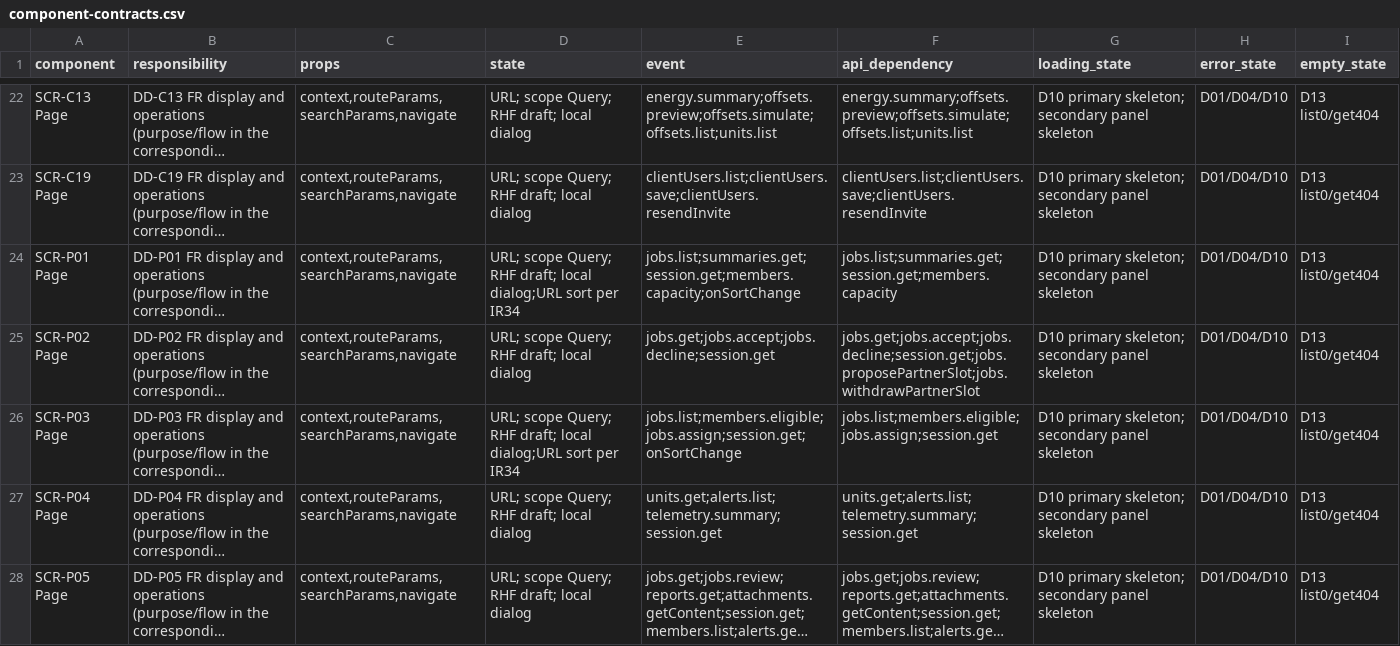
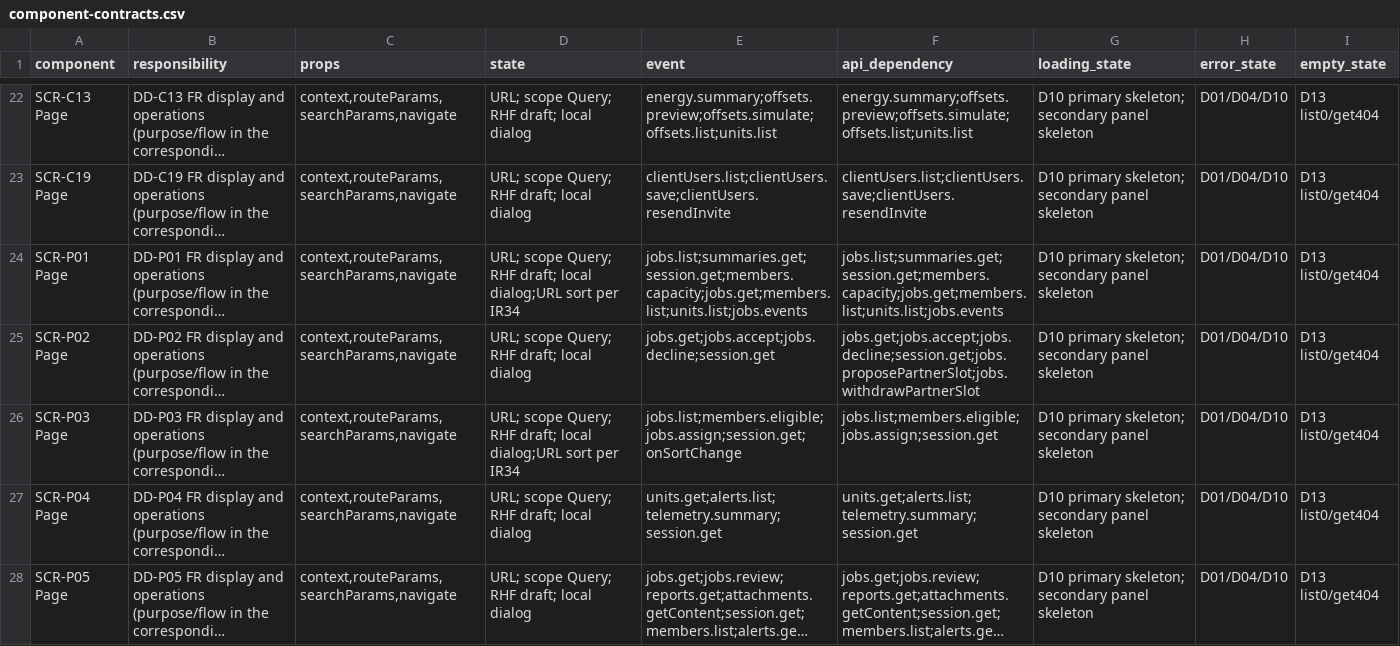
Before and after one commit to Aquarius0715/AC-Project, a CSV file: docs/03-uiux/component-contracts.csv, drawn as a sheet; only a part is shown, gaps mark what is left out; long unchanged cells end in …; the diff names each change by its address in the sheet, - before the commit and + after, or states it on an @@ line.

```diff
--- a/docs/03-uiux/component-contracts.csv
+++ b/docs/03-uiux/component-contracts.csv
-E24 (event): jobs.list;summaries.get;session.get;members.capacity;onSortChange
+E24 (event): jobs.list;summaries.get;session.get;members.capacity;jobs.get;members.list;units.list;jobs.events
-F24 (api_dependency): jobs.list;summaries.get;session.get;members.capacity
+F24 (api_dependency): jobs.list;summaries.get;session.get;members.capacity;jobs.get;members.list;units.list;jobs.events
```
Also changed, not shown: docs/02-design/operation-catalog.csv, docs/03-uiux/screen-catalog.csv, 25 other files.
